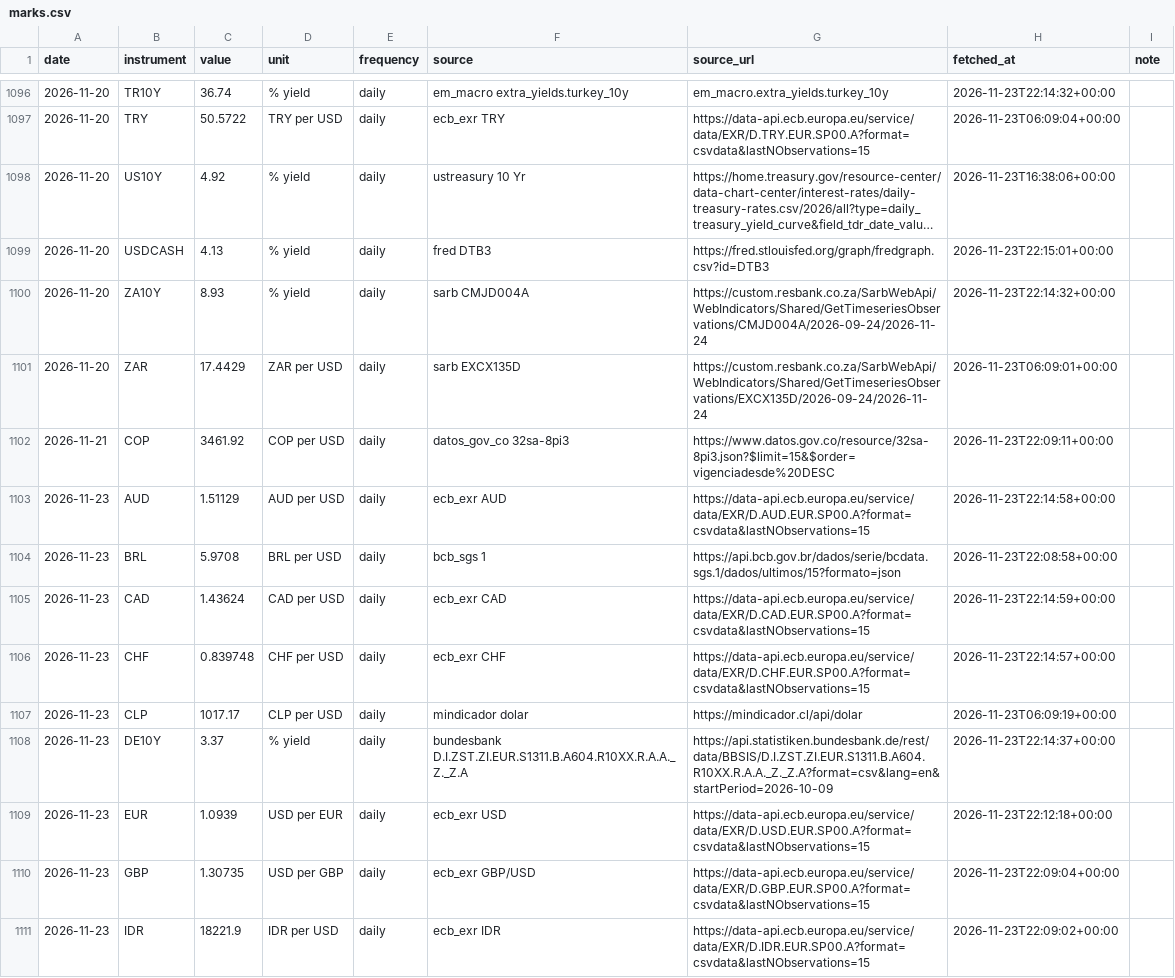
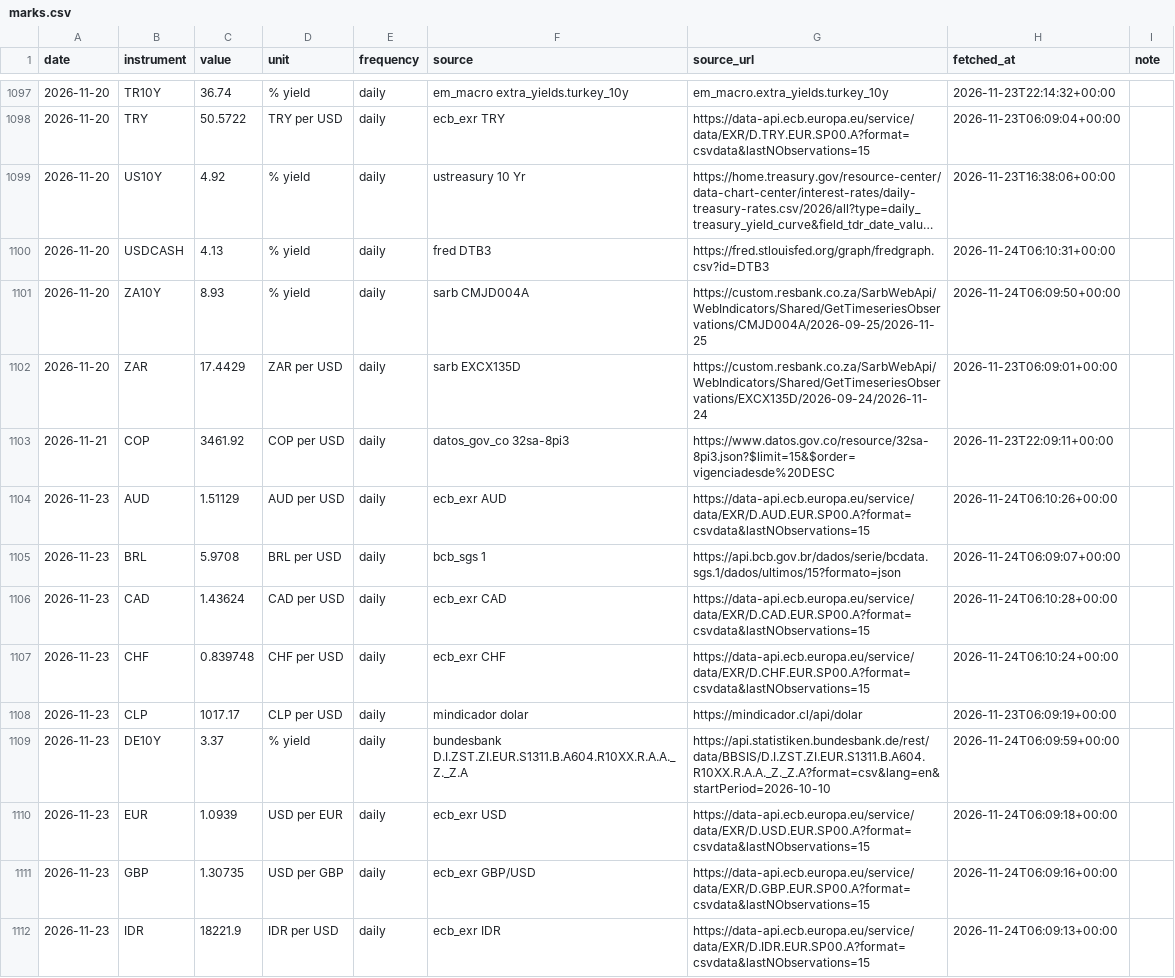
Before and after one commit to EthanC100/em-macro, a CSV file: data/ledger/marks.csv, drawn as a sheet; only a part is shown, gaps mark what is left out; long unchanged cells end in …; addresses are those after the commit; the diff covers the shown part only; the diff names each change by its address in the sheet, - before the commit and + after, or states it on an @@ line.

```diff
--- a/data/ledger/marks.csv
+++ b/data/ledger/marks.csv
-H1100 (fetched_at): 2026-11-23T22:15:01+00:00
+H1100 (fetched_at): 2026-11-24T06:10:31+00:00
-G1101 (source_url): https://custom.resbank.co.za/SarbWebApi/WebIndicators/Shared/GetTimeseriesObservations/CMJD004A/2026-09-24/2026-11-24
+G1101 (source_url): https://custom.resbank.co.za/SarbWebApi/WebIndicators/Shared/GetTimeseriesObservations/CMJD004A/2026-09-25/2026-11-25
-H1101 (fetched_at): 2026-11-23T22:14:32+00:00
+H1101 (fetched_at): 2026-11-24T06:09:50+00:00
-H1104 (fetched_at): 2026-11-23T22:14:58+00:00
+H1104 (fetched_at): 2026-11-24T06:10:26+00:00
-H1105 (fetched_at): 2026-11-23T22:08:58+00:00
+H1105 (fetched_at): 2026-11-24T06:09:07+00:00
-H1106 (fetched_at): 2026-11-23T22:14:59+00:00
+H1106 (fetched_at): 2026-11-24T06:10:28+00:00
-H1107 (fetched_at): 2026-11-23T22:14:57+00:00
+H1107 (fetched_at): 2026-11-24T06:10:24+00:00
-G1109 (source_url): https://api.statistiken.bundesbank.de/rest/data/BBSIS/D.I.ZST.ZI.EUR.S1311.B.A604.R10XX.R.A.A._Z._Z.A?format=csv&lang=en&startPeriod=2026-10-09
+G1109 (source_url): https://api.statistiken.bundesbank.de/rest/data/BBSIS/D.I.ZST.ZI.EUR.S1311.B.A604.R10XX.R.A.A._Z._Z.A?format=csv&lang=en&startPeriod=2026-10-10
-H1109 (fetched_at): 2026-11-23T22:14:37+00:00
+H1109 (fetched_at): 2026-11-24T06:09:59+00:00
-H1110 (fetched_at): 2026-11-23T22:12:18+00:00
+H1110 (fetched_at): 2026-11-24T06:09:18+00:00
-H1111 (fetched_at): 2026-11-23T22:09:04+00:00
+H1111 (fetched_at): 2026-11-24T06:09:16+00:00
-H1112 (fetched_at): 2026-11-23T22:09:02+00:00
+H1112 (fetched_at): 2026-11-24T06:09:13+00:00
```
Also changed, not shown: 7 added rows and 31 edited cells elsewhere in this file, data/ledger/automation_log.csv, data/raw/bist/ttb_2026.csv, 4 other files.
